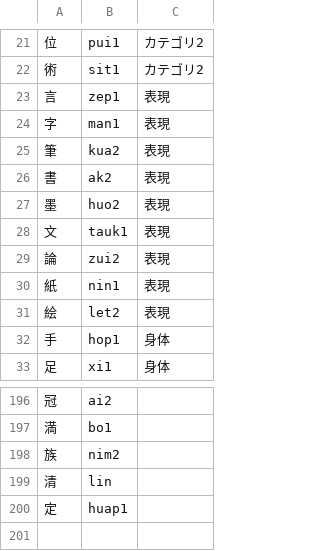
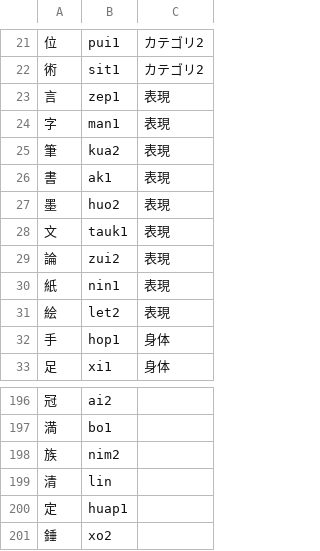
Before and after one commit to jurliyuuri/praige-zerp, a TSV file: パイグ語漢字転写早見表_mirror.tsv, drawn as a sheet; only a part is shown, gaps mark what is left out.

```diff
--- a/パイグ語漢字転写早見表_mirror.tsv
+++ b/パイグ語漢字転写早見表_mirror.tsv
@@ -25,3 +25,3 @@
 筆	kua2	表現
-書	ak2	表現
+書	ak1	表現
 墨	huo2	表現
@@ -200 +200,2 @@
 定	huap1	
+錘	xo2	
```
Also changed, not shown: 2 other files.
